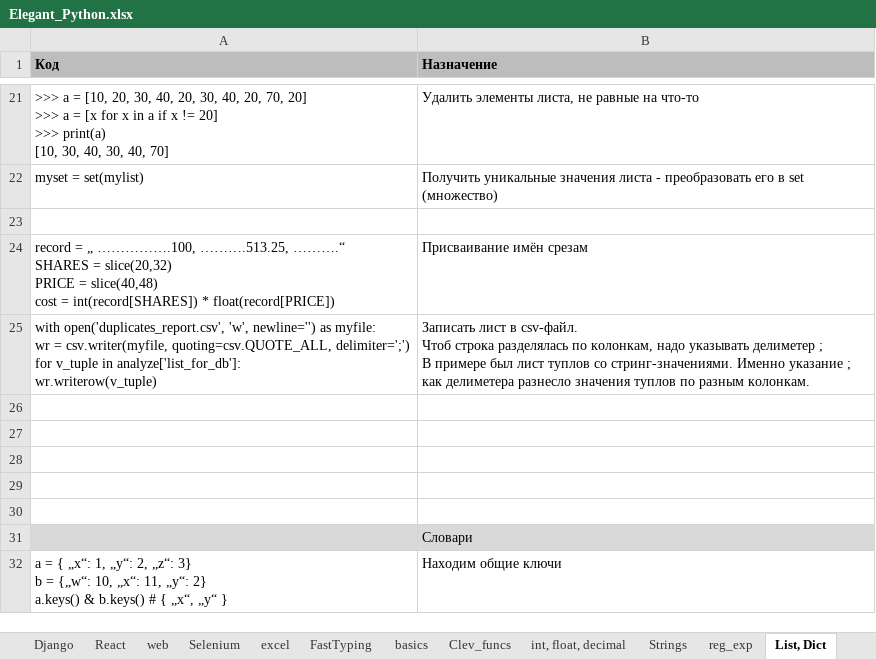
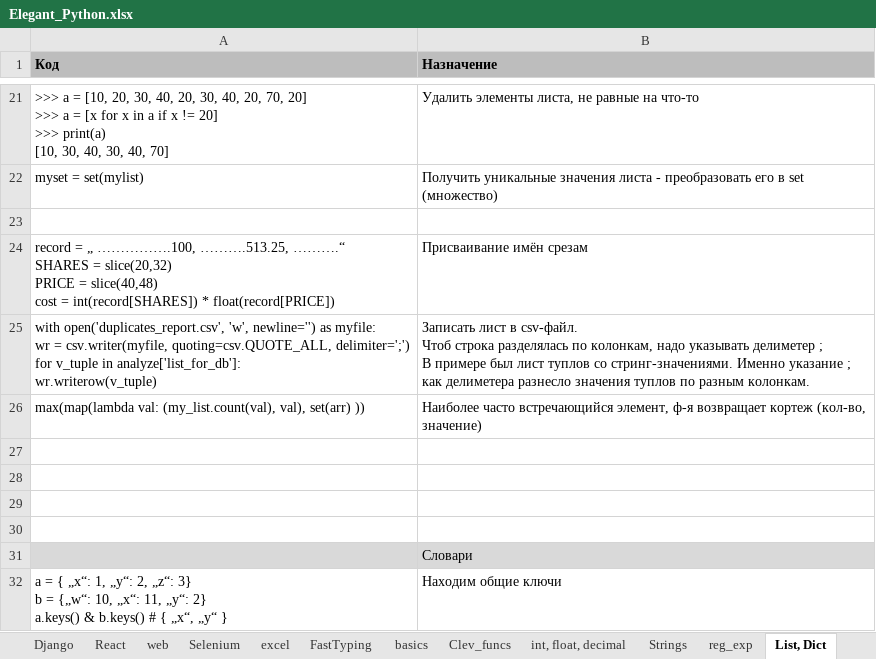
Before and after one commit to Antohnio123/HandshakesFastApi, an Excel workbook: Elegant_Python.xlsx, sheet List, Dict, drawn as a sheet; only a part is shown, gaps mark what is left out; values as stored, in another font and other column widths than the file's, no borders; the diff names each change by its address in the sheet, - before the commit and + after, or states it on an @@ line.

```diff
--- a/Elegant_Python.xlsx (sheet List, Dict)
+++ b/Elegant_Python.xlsx (sheet List, Dict)
-row 26: (empty)
+row 26: max(map(lambda val: (my_list.count(val), val), set(arr) )) | Наиболее часто встречающийся элемент, ф-я возвращает кортеж (кол-во, значение)
```
Also changed, not shown: 1 other file.
